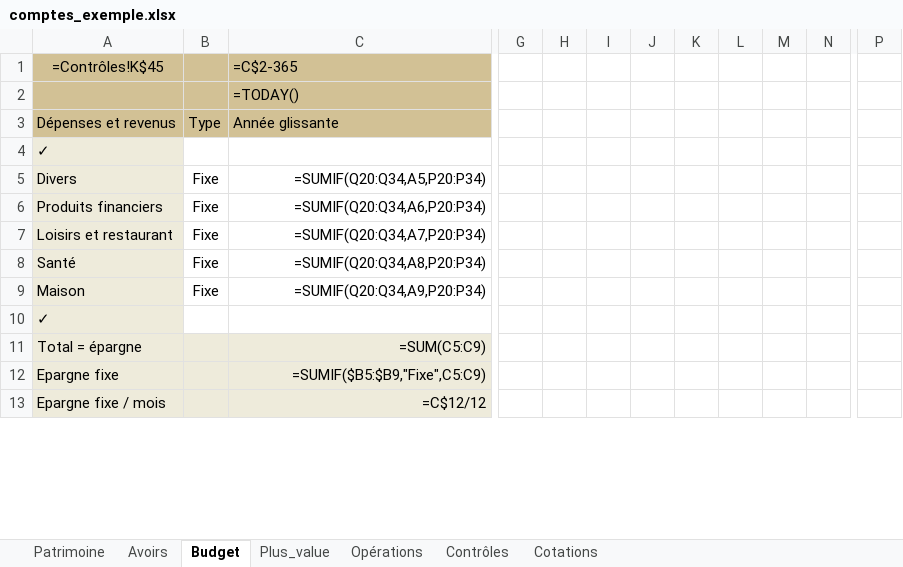
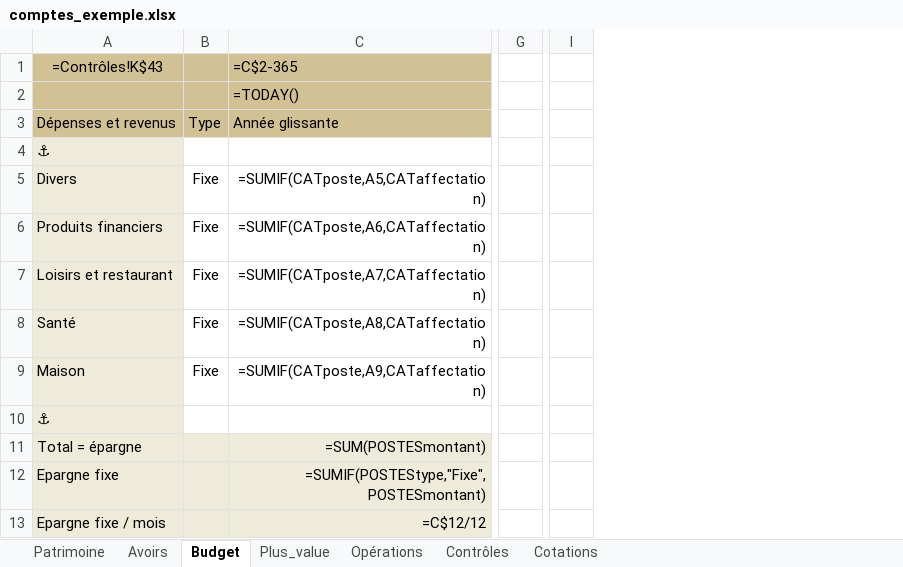
Before and after one commit to mlebas29/Compta, an Excel workbook: comptes_exemple.xlsx, sheet Budget, drawn as a sheet; only a part is shown, gaps mark what is left out; values as stored, in another font and other column widths than the file's, no borders; formulas without a stored value are shown as written; conditional formats not drawn; removed rows and columns are numbered as before the commit, all else as after; the diff covers the shown part only; the diff names each change by its address in the sheet, - before the commit and + after, or states it on an @@ line.

```diff
--- a/comptes_exemple.xlsx (sheet Budget)
+++ b/comptes_exemple.xlsx (sheet Budget)
-column G, empty
-column H, empty
-column I, empty
-column J, empty
-column K, empty
-column L, empty
-column M, empty
-column N, empty
+column G, empty
-column P, empty
+column I, empty
-A1: =Contrôles!K$45
+A1: =Contrôles!K$43
-A4: ✓
+A4: ⚓
-C5: =SUMIF(Q20:Q34,A5,P20:P34)
+C5: =SUMIF(CATposte,A5,CATaffectation)
-C6: =SUMIF(Q20:Q34,A6,P20:P34)
+C6: =SUMIF(CATposte,A6,CATaffectation)
-C7: =SUMIF(Q20:Q34,A7,P20:P34)
+C7: =SUMIF(CATposte,A7,CATaffectation)
-C8: =SUMIF(Q20:Q34,A8,P20:P34)
+C8: =SUMIF(CATposte,A8,CATaffectation)
-C9: =SUMIF(Q20:Q34,A9,P20:P34)
+C9: =SUMIF(CATposte,A9,CATaffectation)
-A10: ✓
+A10: ⚓
-C11: =SUM(C5:C9)
+C11: =SUM(POSTESmontant)
-C12: =SUMIF($B5:$B9,"Fixe",C5:C9)
+C12: =SUMIF(POSTEStype,"Fixe",POSTESmontant)
```
Also changed, not shown: 14 edited cells and cell formats elsewhere in this sheet, sheet Patrimoine, sheet Contrôles, sheet Opérations, sheet Cotations, sheet Avoirs, sheet Plus_value, comptes_template.xlsm, 23 other files.
